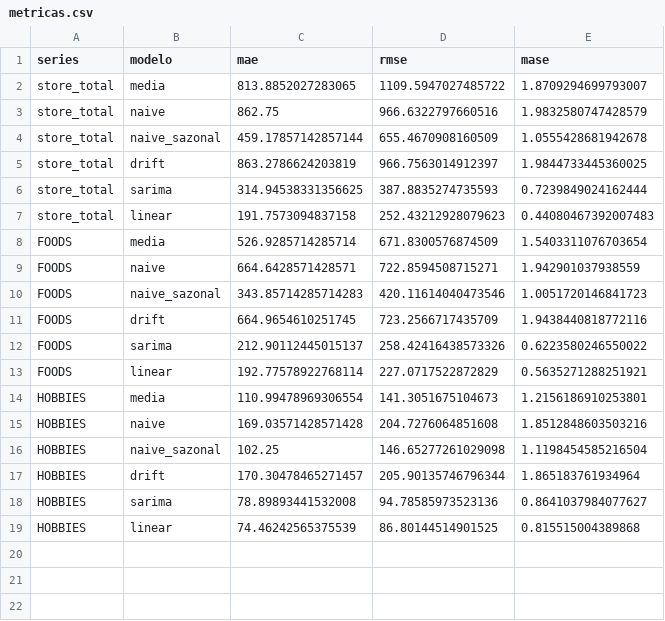
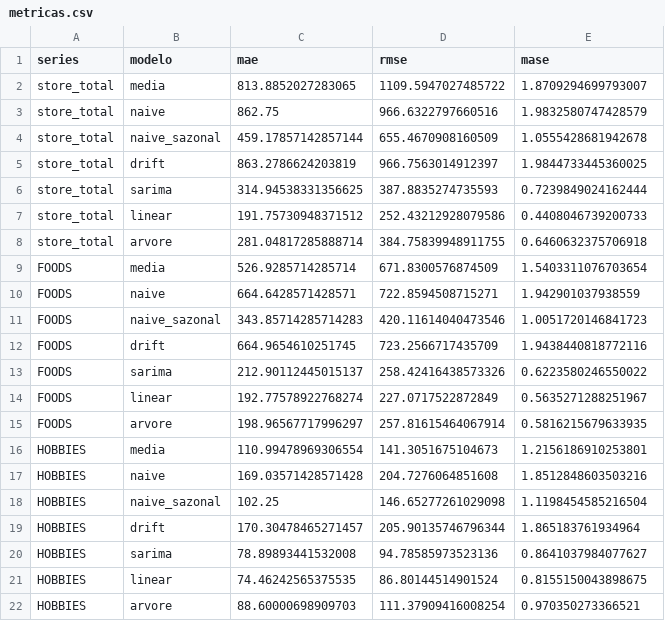
Before and after one commit to Nicholas2104/series-temporais-26-2, a CSV file: metricas.csv, drawn as a sheet; removed rows and columns are numbered as before the commit, all else as after; the diff names each change by its address in the sheet, - before the commit and + after, or states it on an @@ line.

```diff
--- a/metricas.csv
+++ b/metricas.csv
-row 7: store_total | linear | 191.7573094837158 | 252.43212928079623 | 0.44080467392007483
+row 7: store_total | linear | 191.75730948371512 | 252.43212928079586 | 0.4408046739200733
+row 8: store_total | arvore | 281.04817285888714 | 384.75839948911755 | 0.6460632375706918
-row 13: FOODS | linear | 192.77578922768114 | 227.0717522872829 | 0.5635271288251921
+row 14: FOODS | linear | 192.77578922768274 | 227.0717522872849 | 0.5635271288251967
+row 15: FOODS | arvore | 198.96567717996297 | 257.81615464067914 | 0.5816215679633935
-row 19: HOBBIES | linear | 74.46242565375539 | 86.80144514901525 | 0.815515004389868
+row 21: HOBBIES | linear | 74.46242565375535 | 86.80144514901524 | 0.8155150043898675
+row 22: HOBBIES | arvore | 88.60000698909703 | 111.37909416008254 | 0.970350273366521
```
Also changed, not shown: previsoes_validacao.csv, 4 other files.
